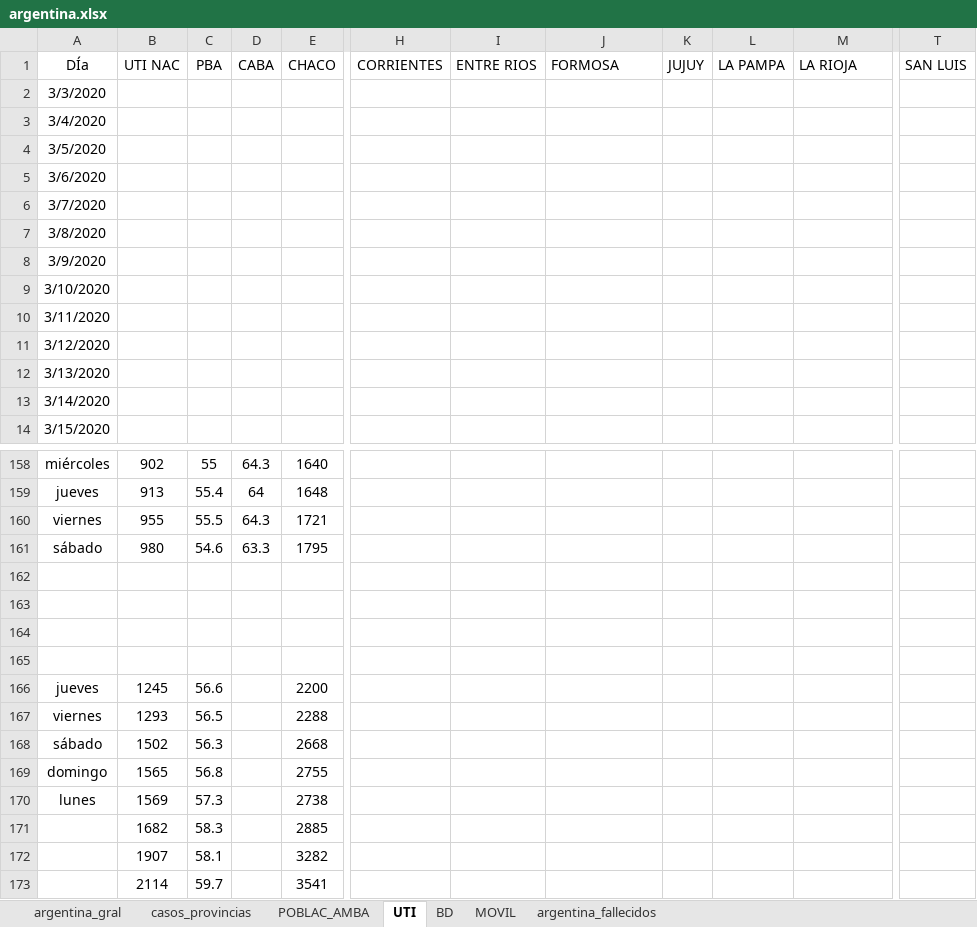
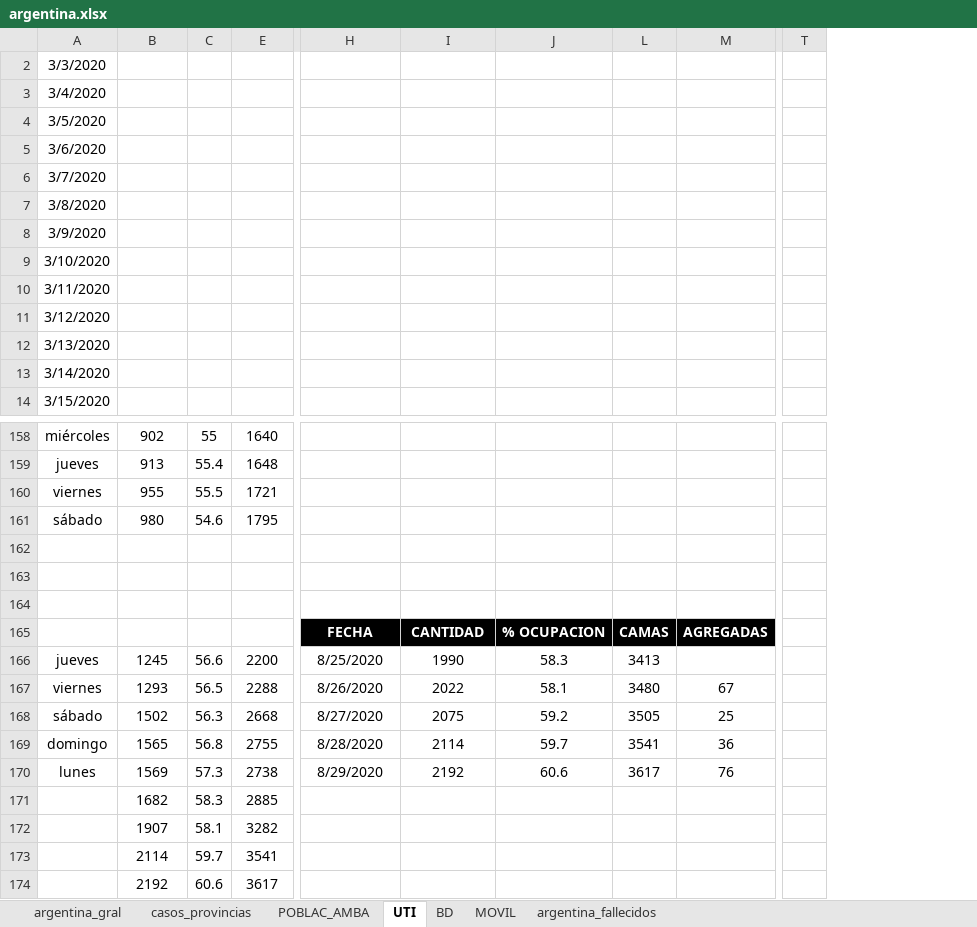
Before and after one commit to GIBD/covid, an Excel workbook: data/argentina.xlsx, sheet UTI, drawn as a sheet; only a part is shown, gaps mark what is left out; values as stored, in another font and other column widths than the file's, no borders; removed rows and columns are numbered as before the commit, all else as after; rows hold the shown columns only; the diff names each change by its address in the sheet, - before the commit and + after, or states it on an @@ line.

```diff
--- a/data/argentina.xlsx (sheet UTI)
+++ b/data/argentina.xlsx (sheet UTI)
@@ column D hidden, rows 158-161: 64.3 | 64 | 64.3 | 63.3 @@
@@ column K hidden, empty @@
-column L, empty
+column L, rows 165-170: CAMAS | 3413 | 3480 | 3505 | 3541 | 3617
-column T, empty
+column T, empty
-row 1: DÍa | UTI NAC | PBA | CABA | CHACO | CORRIENTES | ENTRE RIOS | FORMOSA | JUJUY | LA PAMPA | LA RIOJA | SAN LUIS
-row 165: (empty)
+row 165:  |  |  |  | FECHA | CANTIDAD | % OCUPACION | CAMAS | AGREGADAS
-H165:J165 fill: none
+H165:J165 fill: #000000
-M165 fill: none
+M165 fill: #000000
-H166: (empty)
+H166: 8/25/2020
-I166: (empty)
+I166: 1990
-J166: (empty)
+J166: 58.3
-H167: (empty)
+H167: 8/26/2020
-I167: (empty)
+I167: 2022
-J167: (empty)
+J167: 58.1
-M167: (empty)
+M167: 67
-H168: (empty)
+H168: 8/27/2020
-I168: (empty)
+I168: 2075
-J168: (empty)
+J168: 59.2
-M168: (empty)
+M168: 25
-H169: (empty)
+H169: 8/28/2020
-I169: (empty)
+I169: 2114
-J169: (empty)
+J169: 59.7
-M169: (empty)
+M169: 36
-H170: (empty)
+H170: 8/29/2020
-I170: (empty)
+I170: 2192
-J170: (empty)
+J170: 60.6
-M170: (empty)
+M170: 76
+row 174:  | 2192 | 60.6 | 3617
```
Also changed, not shown: sheet MOVIL, sheet casos_provincias, sheet argentina_gral, charts or pictures, data/entre_rios_casos.xlsx, 5 other files.
